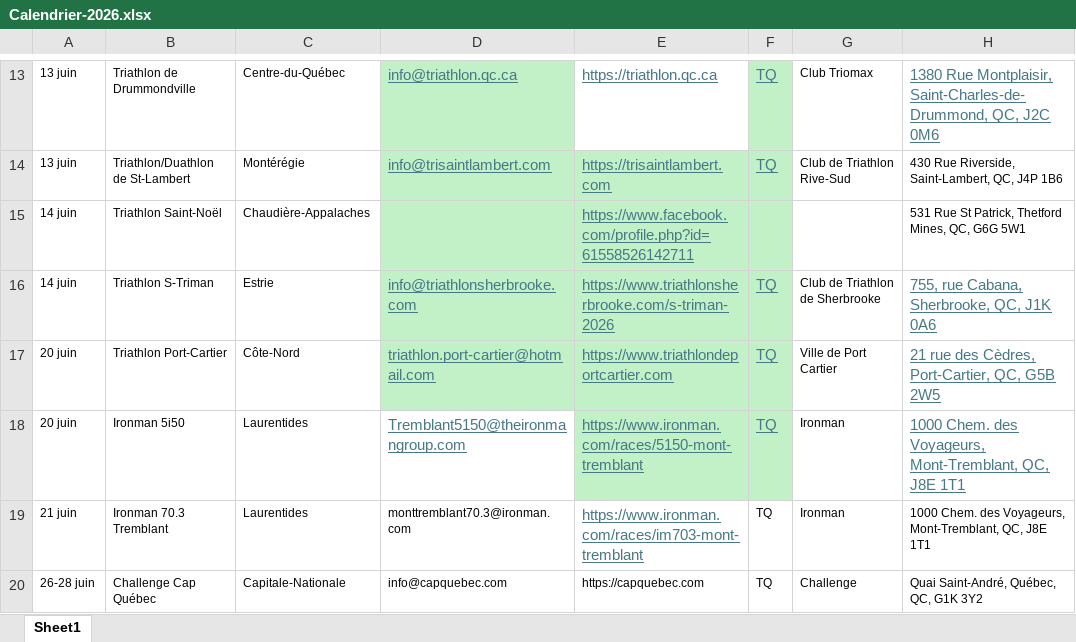
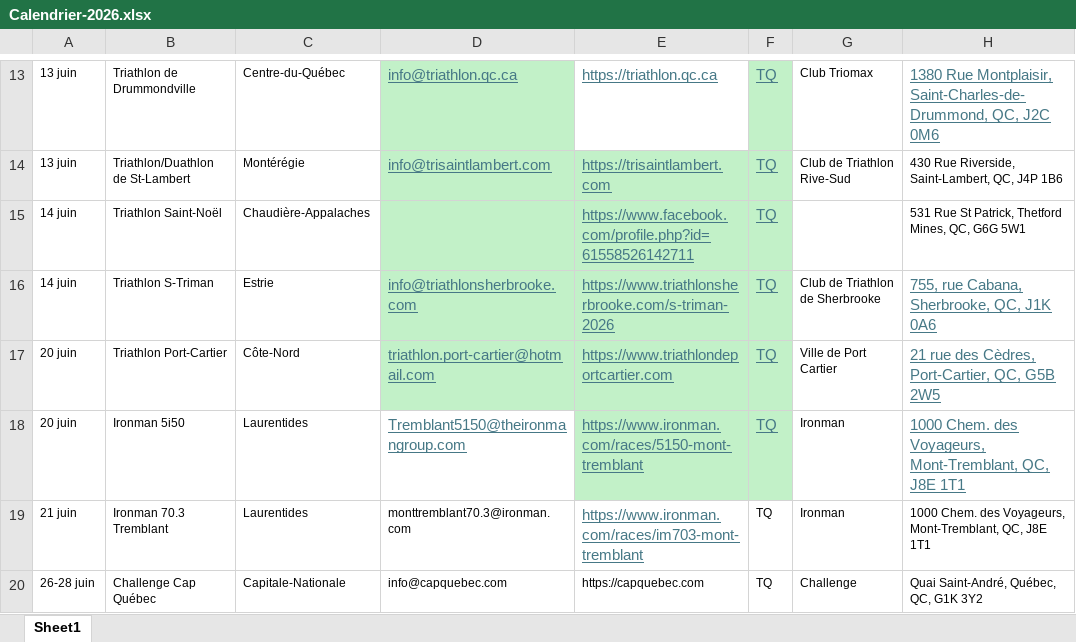
Before and after one commit to Eirefred/mon.projet-tri, an Excel workbook: Calendrier-2026.xlsx, sheet Sheet1, drawn as a sheet; only a part is shown, gaps mark what is left out; values as stored, in another font and other column widths than the file's, no borders; the diff names each change by its address in the sheet, - before the commit and + after, or states it on an @@ line.

Commit message:
Update Calendrier-2026.xlsx

```diff
--- a/Calendrier-2026.xlsx (sheet Sheet1)
+++ b/Calendrier-2026.xlsx (sheet Sheet1)
-F15: (empty)
+F15: TQ
```
